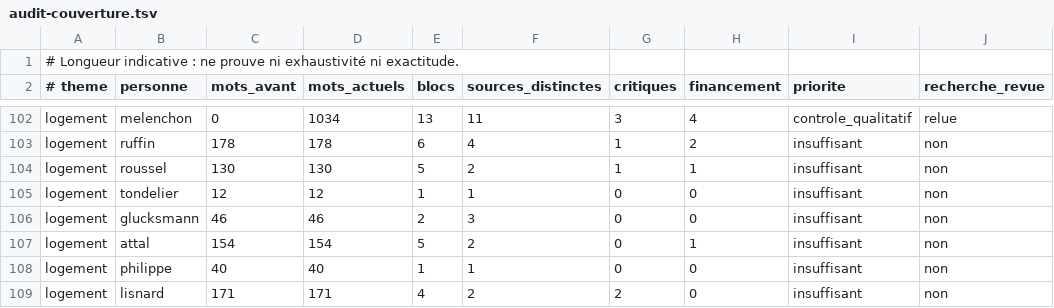
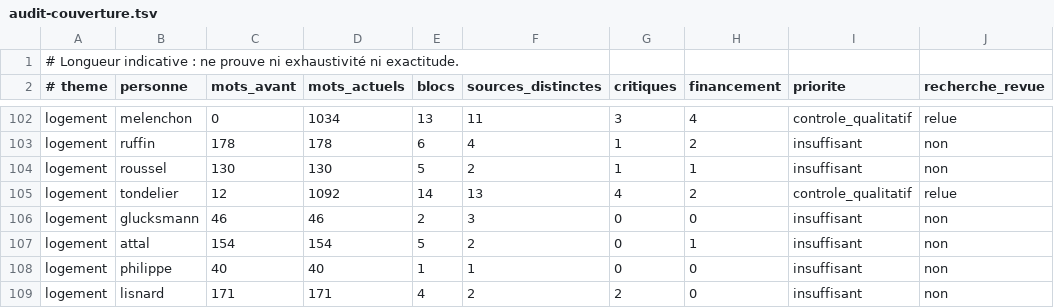
Before and after one commit to adrienconrath/pourquivoter, a TSV file: data/audit-couverture.tsv, drawn as a sheet; only a part is shown, gaps mark what is left out.

```diff
--- a/data/audit-couverture.tsv
+++ b/data/audit-couverture.tsv
@@ -104,3 +104,3 @@ logement|ruffin|178|178|6|4|1|2|insuffisant|non
 logement|roussel|130|130|5|2|1|1|insuffisant|non
-logement|tondelier|12|12|1|1|0|0|insuffisant|non
+logement|tondelier|12|1092|14|13|4|2|controle_qualitatif|relue
 logement|glucksmann|46|46|2|3|0|0|insuffisant|non
```
Also changed, not shown: data/recherches.tsv, data/sources.tsv, 3 other files.
